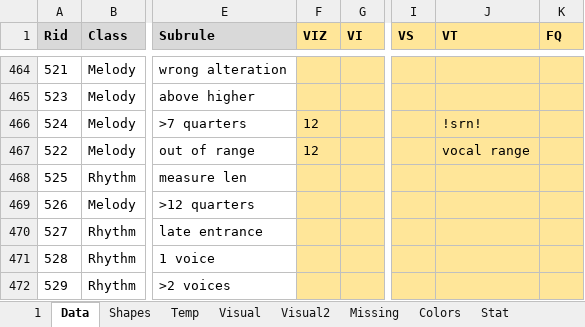
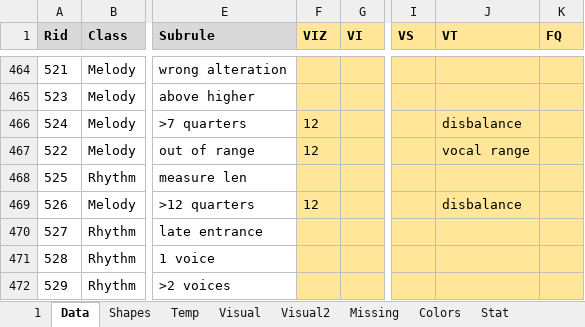
Before and after one commit to Dpst94/MGen, an Excel workbook: MGen/configs/rules2/rules.xlsm, sheet Data, drawn as a sheet; only a part is shown, gaps mark what is left out; values as stored, in another font and other column widths than the file's, no borders; charts and pictures not drawn; the diff names each change by its address in the sheet, - before the commit and + after, or states it on an @@ line.

```diff
--- a/MGen/configs/rules2/rules.xlsm (sheet Data)
+++ b/MGen/configs/rules2/rules.xlsm (sheet Data)
-J466 (VT): !srn!
+J466 (VT): disbalance
-F469 (VIZ): (empty)
+F469 (VIZ): 12
-J469 (VT): (empty)
+J469 (VT): disbalance
```
Also changed, not shown: charts or pictures, 3 other files.
